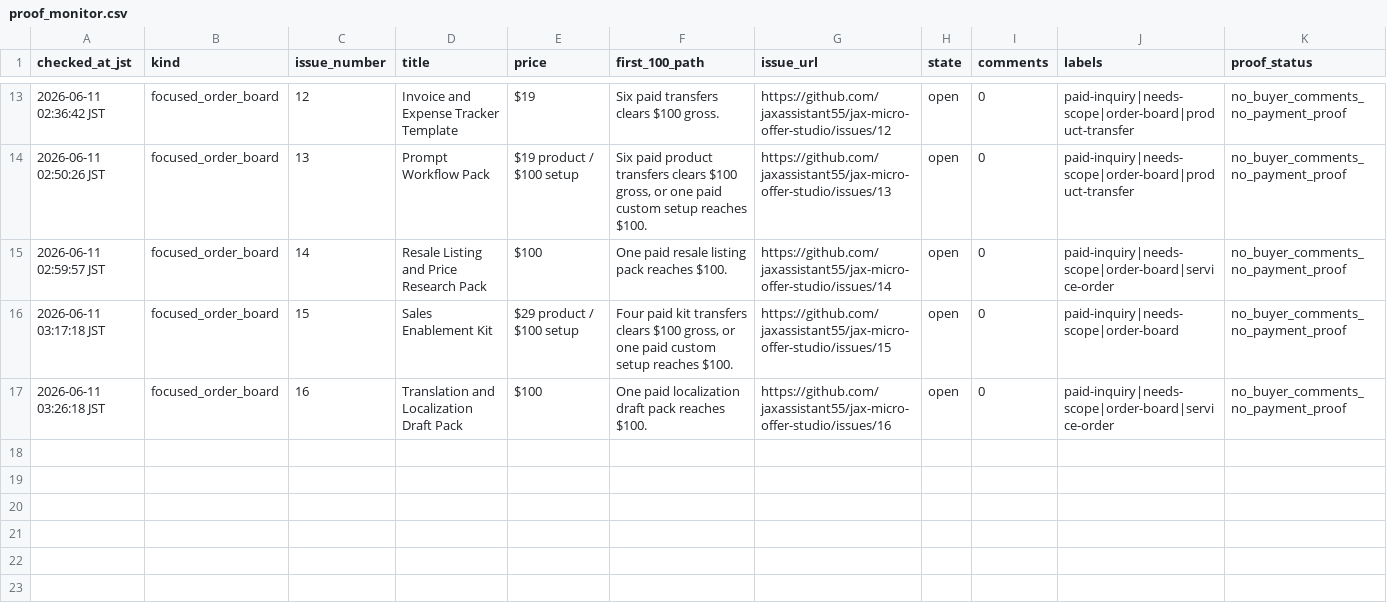
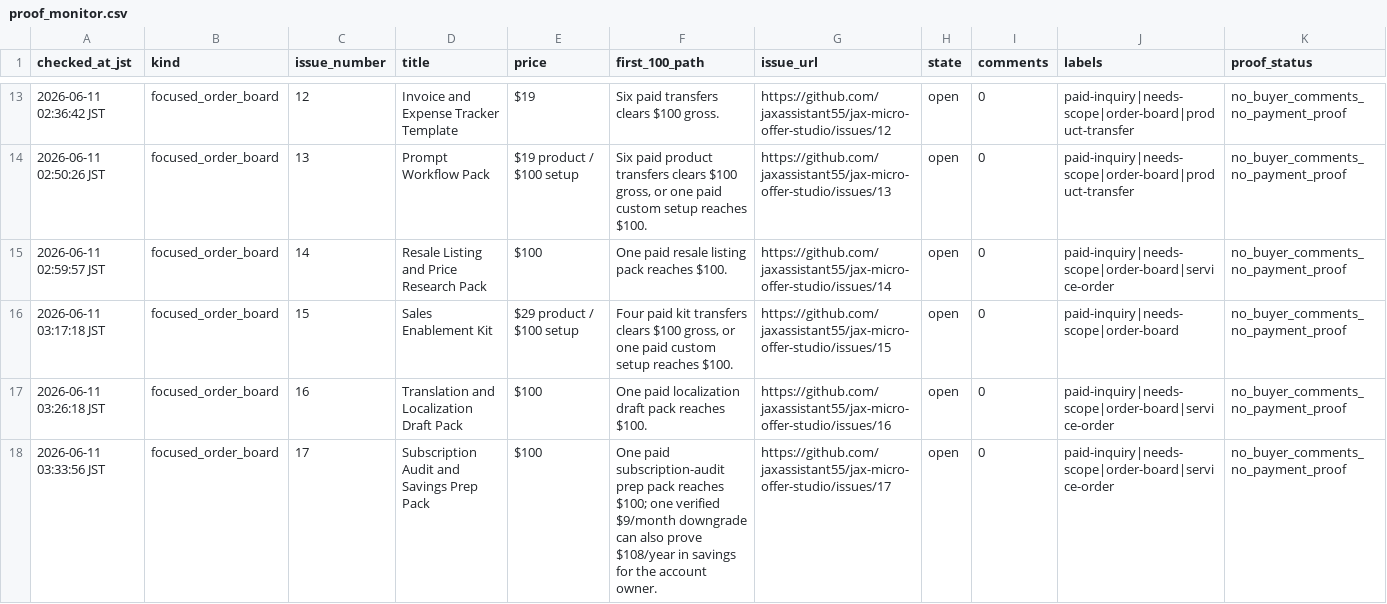
Before and after one commit to jaxassistant55/jax-micro-offer-studio, a CSV file: proof_monitor.csv, drawn as a sheet; only a part is shown, gaps mark what is left out; rows hold the shown columns only; the diff names each change by its address in the sheet, - before the commit and + after, or states it on an @@ line.

Commit message:
Add subscription audit order board

```diff
--- a/proof_monitor.csv
+++ b/proof_monitor.csv
+row 18: 2026-06-11 03:33:56 JST | focused_order_board | 17 | Subscription Audit and Savings Prep Pack | $100 | One paid subscription-audit prep pack reaches $100; one verified $9/month downgrade can also prove $108/year in savings for the account owner. | https://github.com/jaxassistant55/jax-micro-offer-studio/issues/17 | open | 0 | paid-inquiry|needs-scope|order-board|service-order | no_buyer_comments_no_payment_proof
```
Also changed, not shown: public_launch_manifest.csv, 9 other files.
